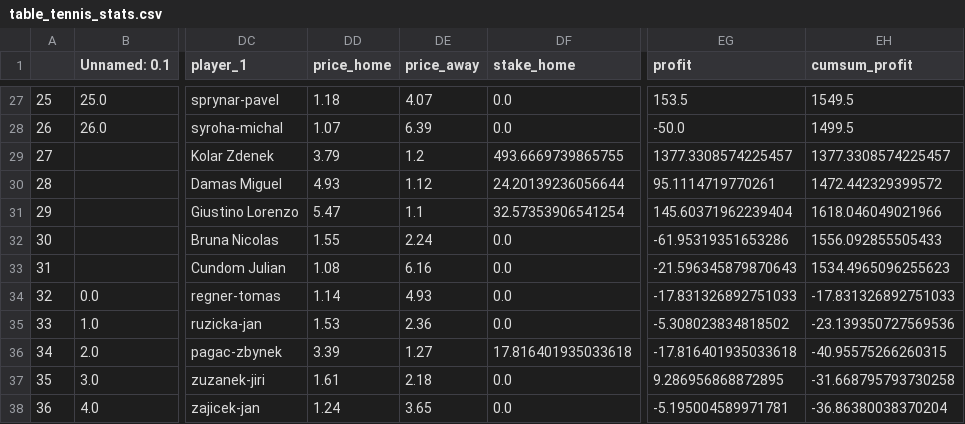
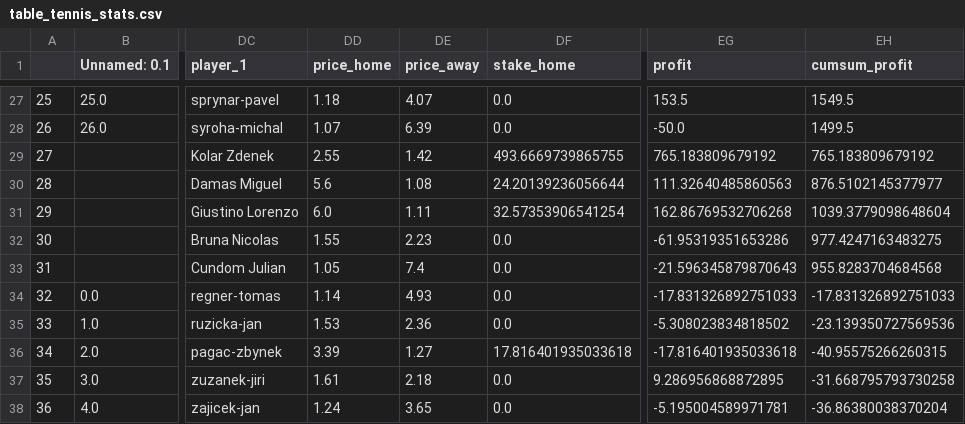
Before and after one commit to abelarregui/faustostats, a CSV file: faustostats/data/db/table_tennis_stats.csv, drawn as a sheet; only a part is shown, gaps mark what is left out; the diff names each change by its address in the sheet, - before the commit and + after, or states it on an @@ line.

Commit message:
Add new stats

```diff
--- a/faustostats/data/db/table_tennis_stats.csv
+++ b/faustostats/data/db/table_tennis_stats.csv
-DD29 (price_home): 3.79
+DD29 (price_home): 2.55
-DE29 (price_away): 1.2
+DE29 (price_away): 1.42
-EG29 (profit): 1377.3308574225457
+EG29 (profit): 765.183809679192
-EH29 (cumsum_profit): 1377.3308574225457
+EH29 (cumsum_profit): 765.183809679192
-DD30 (price_home): 4.93
+DD30 (price_home): 5.6
-DE30 (price_away): 1.12
+DE30 (price_away): 1.08
-EG30 (profit): 95.1114719770261
+EG30 (profit): 111.32640485860563
-EH30 (cumsum_profit): 1472.442329399572
+EH30 (cumsum_profit): 876.5102145377977
-DD31 (price_home): 5.47
+DD31 (price_home): 6.0
-DE31 (price_away): 1.1
+DE31 (price_away): 1.11
-EG31 (profit): 145.60371962239404
+EG31 (profit): 162.86769532706268
-EH31 (cumsum_profit): 1618.046049021966
+EH31 (cumsum_profit): 1039.3779098648604
-DE32 (price_away): 2.24
+DE32 (price_away): 2.23
-EH32 (cumsum_profit): 1556.092855505433
+EH32 (cumsum_profit): 977.4247163483275
-DD33 (price_home): 1.08
+DD33 (price_home): 1.05
-DE33 (price_away): 6.16
+DE33 (price_away): 7.4
-EH33 (cumsum_profit): 1534.4965096255623
+EH33 (cumsum_profit): 955.8283704684568
```
